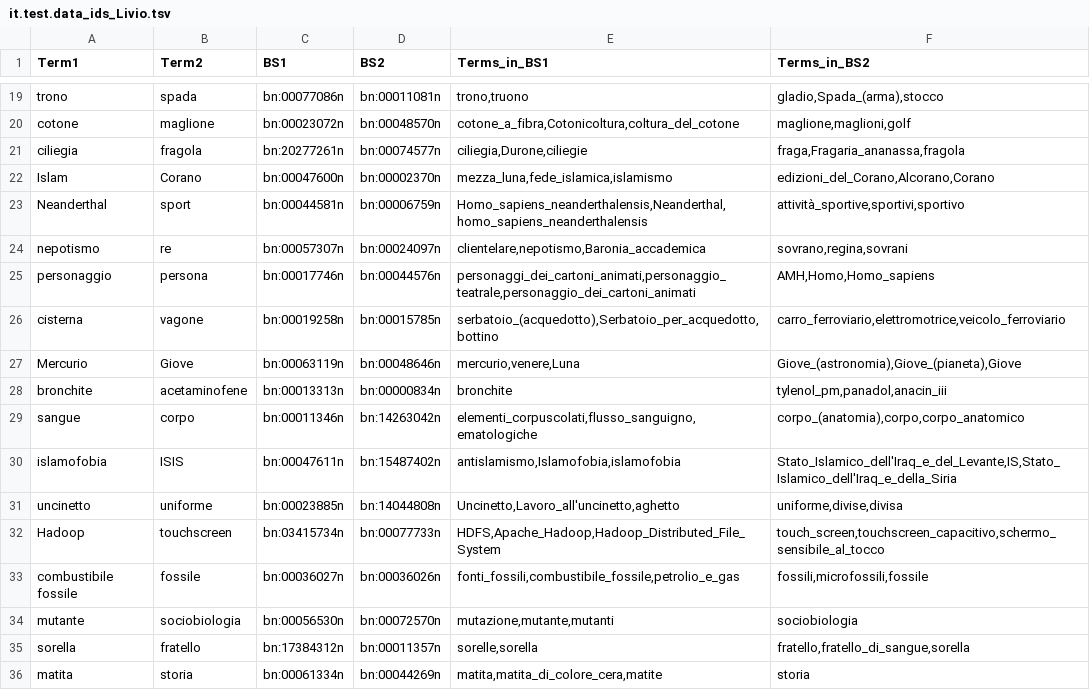
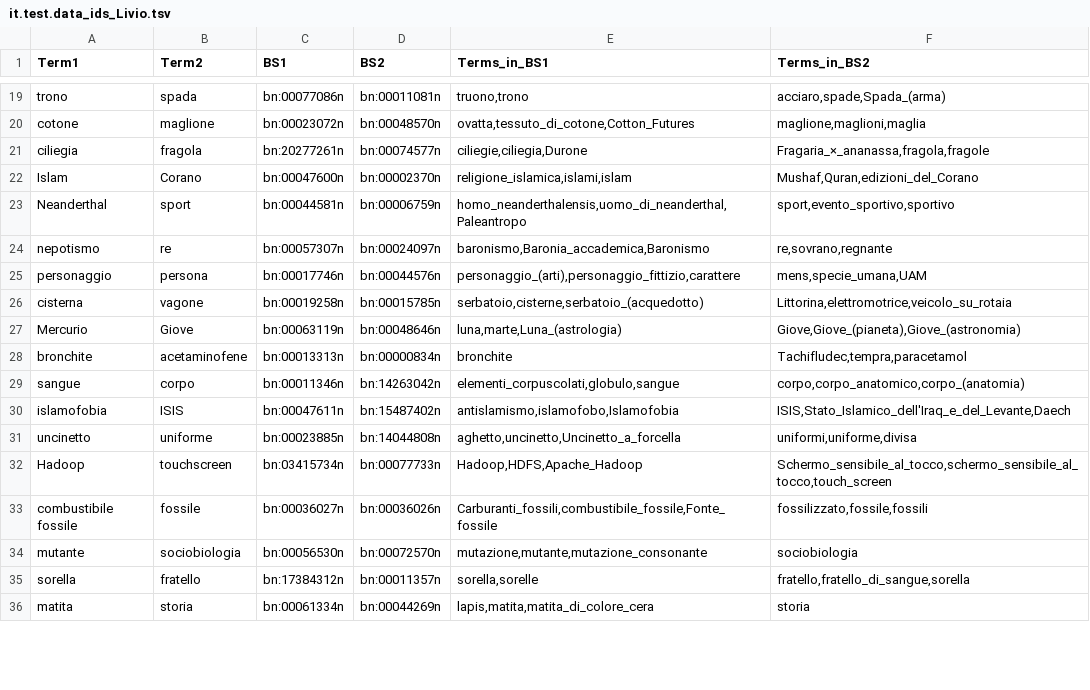
Before and after one commit to lauraventrice/TLN, a TSV file: Radicioni/Esercizio 3/resources/part2/it.test.data_ids_Livio.tsv, drawn as a sheet; only a part is shown, gaps mark what is left out; the diff covers the shown part only; the diff names each change by its address in the sheet, - before the commit and + after, or states it on an @@ line.

```diff
--- a/Radicioni/Esercizio 3/resources/part2/it.test.data_ids_Livio.tsv
+++ b/Radicioni/Esercizio 3/resources/part2/it.test.data_ids_Livio.tsv
-E19 (Terms_in_BS1): trono,truono
+E19 (Terms_in_BS1): truono,trono
-F19 (Terms_in_BS2): gladio,Spada_(arma),stocco
+F19 (Terms_in_BS2): acciaro,spade,Spada_(arma)
-E20 (Terms_in_BS1): cotone_a_fibra,Cotonicoltura,coltura_del_cotone
+E20 (Terms_in_BS1): ovatta,tessuto_di_cotone,Cotton_Futures
-F20 (Terms_in_BS2): maglione,maglioni,golf
+F20 (Terms_in_BS2): maglione,maglioni,maglia
-E21 (Terms_in_BS1): ciliegia,Durone,ciliegie
+E21 (Terms_in_BS1): ciliegie,ciliegia,Durone
-F21 (Terms_in_BS2): fraga,Fragaria_ananassa,fragola
+F21 (Terms_in_BS2): Fragaria_×_ananassa,fragola,fragole
-E22 (Terms_in_BS1): mezza_luna,fede_islamica,islamismo
+E22 (Terms_in_BS1): religione_islamica,islami,islam
-F22 (Terms_in_BS2): edizioni_del_Corano,Alcorano,Corano
+F22 (Terms_in_BS2): Mushaf,Quran,edizioni_del_Corano
-E23 (Terms_in_BS1): Homo_sapiens_neanderthalensis,Neanderthal,homo_sapiens_neanderthalensis
+E23 (Terms_in_BS1): homo_neanderthalensis,uomo_di_neanderthal,Paleantropo
-F23 (Terms_in_BS2): attività_sportive,sportivi,sportivo
+F23 (Terms_in_BS2): sport,evento_sportivo,sportivo
-E24 (Terms_in_BS1): clientelare,nepotismo,Baronia_accademica
+E24 (Terms_in_BS1): baronismo,Baronia_accademica,Baronismo
-F24 (Terms_in_BS2): sovrano,regina,sovrani
+F24 (Terms_in_BS2): re,sovrano,regnante
-E25 (Terms_in_BS1): personaggi_dei_cartoni_animati,personaggio_teatrale,personaggio_dei_cartoni_animati
+E25 (Terms_in_BS1): personaggio_(arti),personaggio_fittizio,carattere
-F25 (Terms_in_BS2): AMH,Homo,Homo_sapiens
+F25 (Terms_in_BS2): mens,specie_umana,UAM
-E26 (Terms_in_BS1): serbatoio_(acquedotto),Serbatoio_per_acquedotto,bottino
+E26 (Terms_in_BS1): serbatoio,cisterne,serbatoio_(acquedotto)
-F26 (Terms_in_BS2): carro_ferroviario,elettromotrice,veicolo_ferroviario
+F26 (Terms_in_BS2): Littorina,elettromotrice,veicolo_su_rotaia
-E27 (Terms_in_BS1): mercurio,venere,Luna
+E27 (Terms_in_BS1): luna,marte,Luna_(astrologia)
-F27 (Terms_in_BS2): Giove_(astronomia),Giove_(pianeta),Giove
+F27 (Terms_in_BS2): Giove,Giove_(pianeta),Giove_(astronomia)
-F28 (Terms_in_BS2): tylenol_pm,panadol,anacin_iii
+F28 (Terms_in_BS2): Tachifludec,tempra,paracetamol
-E29 (Terms_in_BS1): elementi_corpuscolati,flusso_sanguigno,ematologiche
+E29 (Terms_in_BS1): elementi_corpuscolati,globulo,sangue
-F29 (Terms_in_BS2): corpo_(anatomia),corpo,corpo_anatomico
+F29 (Terms_in_BS2): corpo,corpo_anatomico,corpo_(anatomia)
-E30 (Terms_in_BS1): antislamismo,Islamofobia,islamofobia
+E30 (Terms_in_BS1): antislamismo,islamofobo,Islamofobia
-F30 (Terms_in_BS2): Stato_Islamico_dell'Iraq_e_del_Levante,IS,Stato_Islamico_dell'Iraq_e_della_Siria
+F30 (Terms_in_BS2): ISIS,Stato_Islamico_dell'Iraq_e_del_Levante,Daech
-E31 (Terms_in_BS1): Uncinetto,Lavoro_all'uncinetto,aghetto
+E31 (Terms_in_BS1): aghetto,uncinetto,Uncinetto_a_forcella
-F31 (Terms_in_BS2): uniforme,divise,divisa
+F31 (Terms_in_BS2): uniformi,uniforme,divisa
-E32 (Terms_in_BS1): HDFS,Apache_Hadoop,Hadoop_Distributed_File_System
+E32 (Terms_in_BS1): Hadoop,HDFS,Apache_Hadoop
-F32 (Terms_in_BS2): touch_screen,touchscreen_capacitivo,schermo_sensibile_al_tocco
+F32 (Terms_in_BS2): Schermo_sensibile_al_tocco,schermo_sensibile_al_tocco,touch_screen
-E33 (Terms_in_BS1): fonti_fossili,combustibile_fossile,petrolio_e_gas
+E33 (Terms_in_BS1): Carburanti_fossili,combustibile_fossile,Fonte_fossile
-F33 (Terms_in_BS2): fossili,microfossili,fossile
+F33 (Terms_in_BS2): fossilizzato,fossile,fossili
-E34 (Terms_in_BS1): mutazione,mutante,mutanti
+E34 (Terms_in_BS1): mutazione,mutante,mutazione_consonante
-E35 (Terms_in_BS1): sorelle,sorella
+E35 (Terms_in_BS1): sorella,sorelle
-E36 (Terms_in_BS1): matita,matita_di_colore_cera,matite
+E36 (Terms_in_BS1): lapis,matita,matita_di_colore_cera
```
Also changed, not shown: 59 edited cells elsewhere in this file, Radicioni/Esercizio 3/resources/part2/it.test.data_ids_NASARI.tsv, Radicioni/Esercizio 3/resources/part2/it.test.data_ids_laura.tsv, 1 other file.
